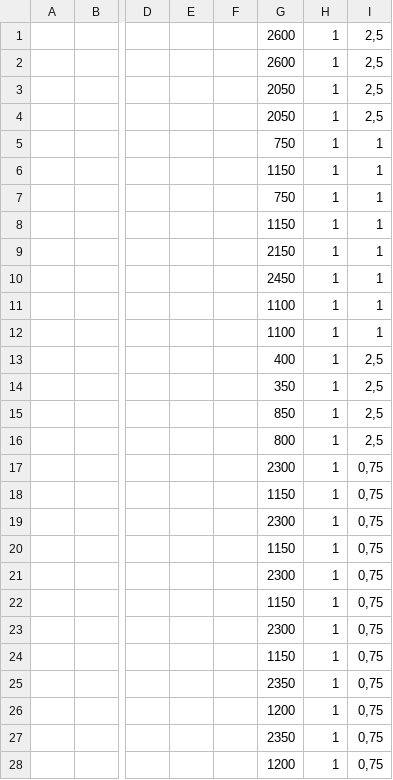
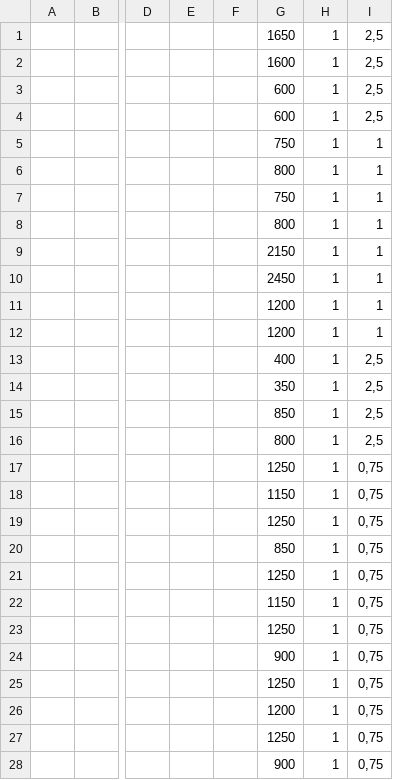
Before and after one commit to felipemd33/planocables, a CSV file: pruebas/bases/wpc/wpc_tpt_tal_cual.csv, drawn as a sheet; only a part is shown, gaps mark what is left out; the diff covers the shown part only; the diff names each change by its address in the sheet, - before the commit and + after, or states it on an @@ line.

```diff
--- a/pruebas/bases/wpc/wpc_tpt_tal_cual.csv
+++ b/pruebas/bases/wpc/wpc_tpt_tal_cual.csv
-G1: 2600
+G1: 1650
-G2: 2600
+G2: 1600
-G3:G4: 2050
+G3:G4: 600
-G6: 1150
+G6: 800
-G8: 1150
+G8: 800
-G11:G12: 1100
+G11:G12: 1200
-G17: 2300
+G17: 1250
-G19: 2300
+G19: 1250
-G20: 1150
+G20: 850
-G21: 2300
+G21: 1250
-G23: 2300
+G23: 1250
-G24: 1150
+G24: 900
-G25: 2350
+G25: 1250
-G27: 2350
+G27: 1250
-G28: 1200
+G28: 900
```
Also changed, not shown: 13 edited cells elsewhere in this file, pruebas/bases/wpc/wpc_66817_pend_otra.csv, pruebas/bases/wpc/wpc_66817_tal_cual.csv, 51 other files.
